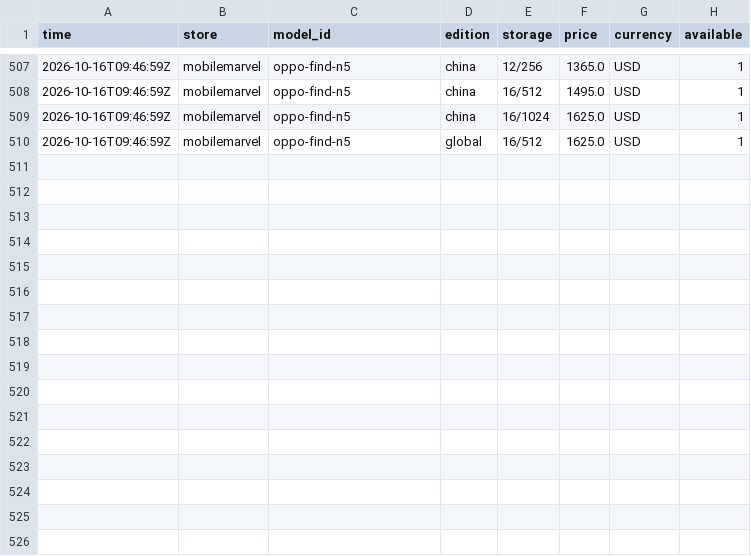
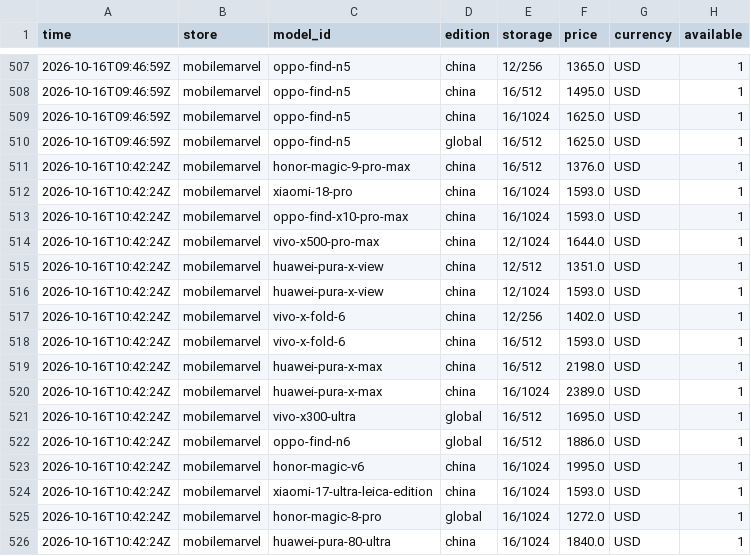
Before and after one commit to nypko/pricechecker, a CSV file: data/history.csv, drawn as a sheet; only a part is shown, gaps mark what is left out; the diff names each change by its address in the sheet, - before the commit and + after, or states it on an @@ line.

Commit message:
Prices 2026-10-16T10:42Z

```diff
--- a/data/history.csv
+++ b/data/history.csv
+row 511: 2026-10-16T10:42:24Z | mobilemarvel | honor-magic-9-pro-max | china | 16/512 | 1376.0 | USD | 1
+row 512: 2026-10-16T10:42:24Z | mobilemarvel | xiaomi-18-pro | china | 16/1024 | 1593.0 | USD | 1
+row 513: 2026-10-16T10:42:24Z | mobilemarvel | oppo-find-x10-pro-max | china | 16/1024 | 1593.0 | USD | 1
+row 514: 2026-10-16T10:42:24Z | mobilemarvel | vivo-x500-pro-max | china | 12/1024 | 1644.0 | USD | 1
+row 515: 2026-10-16T10:42:24Z | mobilemarvel | huawei-pura-x-view | china | 12/512 | 1351.0 | USD | 1
+row 516: 2026-10-16T10:42:24Z | mobilemarvel | huawei-pura-x-view | china | 12/1024 | 1593.0 | USD | 1
+row 517: 2026-10-16T10:42:24Z | mobilemarvel | vivo-x-fold-6 | china | 12/256 | 1402.0 | USD | 1
+row 518: 2026-10-16T10:42:24Z | mobilemarvel | vivo-x-fold-6 | china | 16/512 | 1593.0 | USD | 1
+row 519: 2026-10-16T10:42:24Z | mobilemarvel | huawei-pura-x-max | china | 16/512 | 2198.0 | USD | 1
+row 520: 2026-10-16T10:42:24Z | mobilemarvel | huawei-pura-x-max | china | 16/1024 | 2389.0 | USD | 1
+row 521: 2026-10-16T10:42:24Z | mobilemarvel | vivo-x300-ultra | global | 16/512 | 1695.0 | USD | 1
+row 522: 2026-10-16T10:42:24Z | mobilemarvel | oppo-find-n6 | global | 16/512 | 1886.0 | USD | 1
+row 523: 2026-10-16T10:42:24Z | mobilemarvel | honor-magic-v6 | china | 16/1024 | 1995.0 | USD | 1
+row 524: 2026-10-16T10:42:24Z | mobilemarvel | xiaomi-17-ultra-leica-edition | china | 16/1024 | 1593.0 | USD | 1
+row 525: 2026-10-16T10:42:24Z | mobilemarvel | honor-magic-8-pro | global | 16/1024 | 1272.0 | USD | 1
+row 526: 2026-10-16T10:42:24Z | mobilemarvel | huawei-pura-80-ultra | china | 16/1024 | 1840.0 | USD | 1
```
Also changed, not shown: 1 other file.
